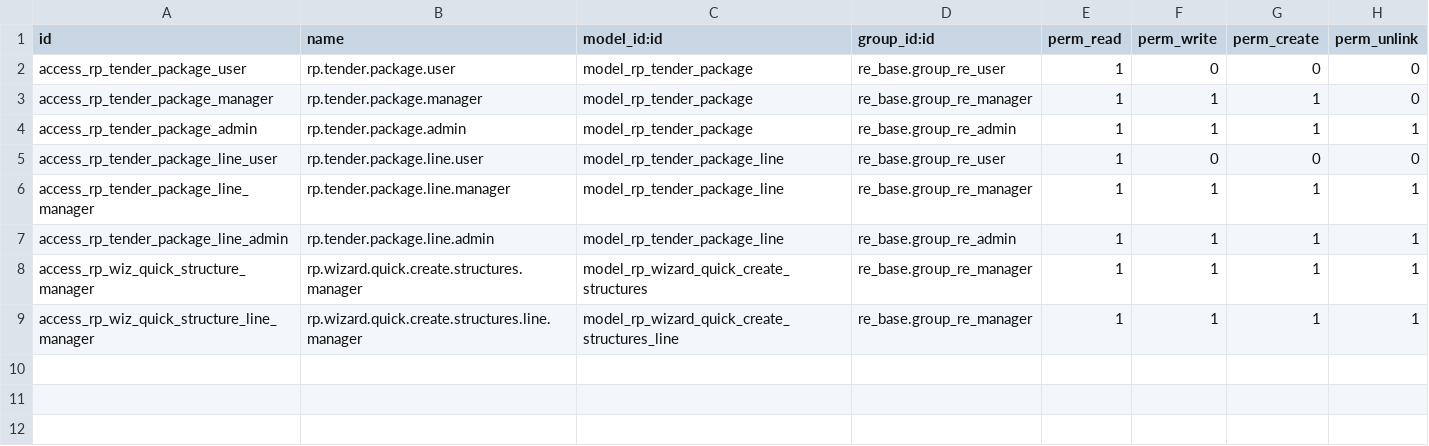
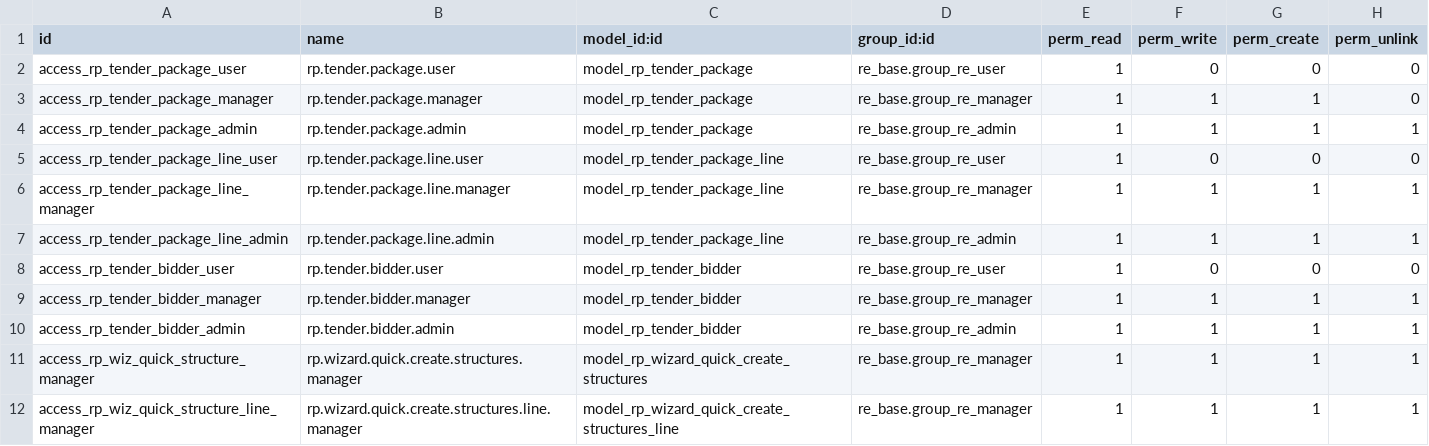
Before and after one commit to bsdinsight/realtypro, a CSV file: addons/_project/rp_estimate/security/ir.model.access.csv, drawn as a sheet; the diff names each change by its address in the sheet, - before the commit and + after, or states it on an @@ line.

Commit message:
rp_estimate: gói thầu P5.2 — bidder list + chấm điểm + auto-rank
Mô hình rp.tender.bidder (O2M con từ package):
- contractor_id M2O rp.contractor (domain state='approved') — chỉ
  nhà thầu đã duyệt master mới được nộp HSDT
- submitted_date, technical_score (0-100), price_offered
- status: submitted → qualified/disqualified → awarded
- ranking compute: rank theo giá thấp nhất, disqualified loại khỏi
- technical_pass compute: ngưỡng >= 70/100

Actions trên bidder:
- action_qualify: cần technical_pass = True
- action_disqualify: cần disqualification_reason
- action_select_as_winner:
  + reset winner cũ (nếu có) về qualified
  + set status='awarded'
  + sync contractor_id + award_amount lên package
  + cộng project vào contractor.project_ids (M2M dự án tham gia)
  + block nếu giá > max_approved_price

Sync vào package:
- bidder_ids O2M, bidder_count + bidder_qualified_count + awarded_bidder_id
- action_award validate: nếu có bidder mà chưa chọn winner → UserError
- action_award sync project vào contractor master ngay cả khi pick
  contractor tay (chỉ định thầu không qua bidder list)

UI:
- Tab 'Danh sách nhà thầu' (ẩn ở state draft) với editable list, badge
  status, button 'Đạt KT' / 'Chọn trúng' / 'Loại' inline
- 2 stat button: số bidder + bidder trúng thầu (icon trophy)
- Standalone action + menu 'Nhà thầu nộp HSDT' để Quản lý duyệt cross-package

Constraint:
- UNIQUE(package_id, contractor_id) — 1 nhà thầu chỉ nộp 1 HSDT/gói
- technical_score 0-100
- disqualification_reason required khi status=disqualified

Tests (10 cases):
- ranking by price ascending
- disqualified excluded from ranking
- technical pass threshold 70 block qualify
- unique contractor per package
- select winner syncs package + project_ids
- switch winner resets old
- winner price > max_approved blocked
- award blocked when bidders exist but no winner
- disqualify requires reason
- technical_score range 0-100

ACL: bidder thêm user(R)/manager(RWC)/admin(RWCD).

Bump 19.0.1.6.0 → 19.0.1.7.0.

```diff
--- a/addons/_project/rp_estimate/security/ir.model.access.csv
+++ b/addons/_project/rp_estimate/security/ir.model.access.csv
+row 8: access_rp_tender_bidder_user | rp.tender.bidder.user | model_rp_tender_bidder | re_base.group_re_user | 1 | 0 | 0 | 0
+row 9: access_rp_tender_bidder_manager | rp.tender.bidder.manager | model_rp_tender_bidder | re_base.group_re_manager | 1 | 1 | 1 | 1
+row 10: access_rp_tender_bidder_admin | rp.tender.bidder.admin | model_rp_tender_bidder | re_base.group_re_admin | 1 | 1 | 1 | 1
```
Also changed, not shown: 9 other files.
